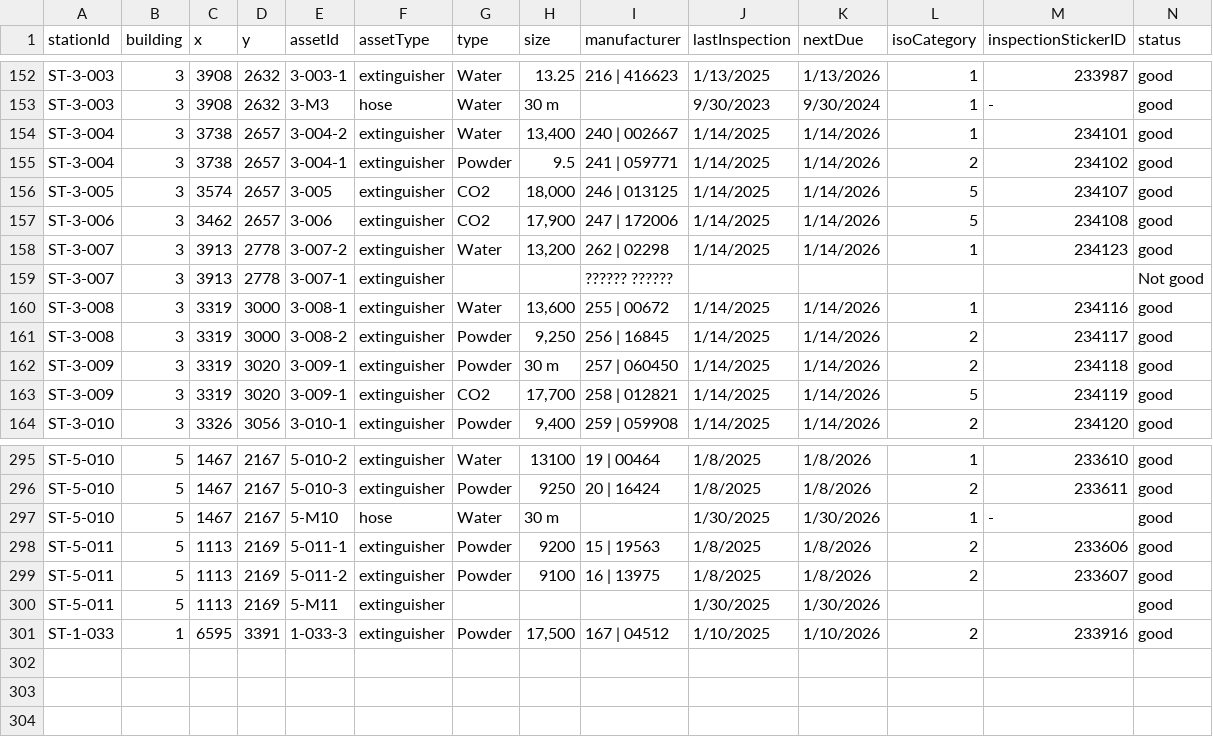
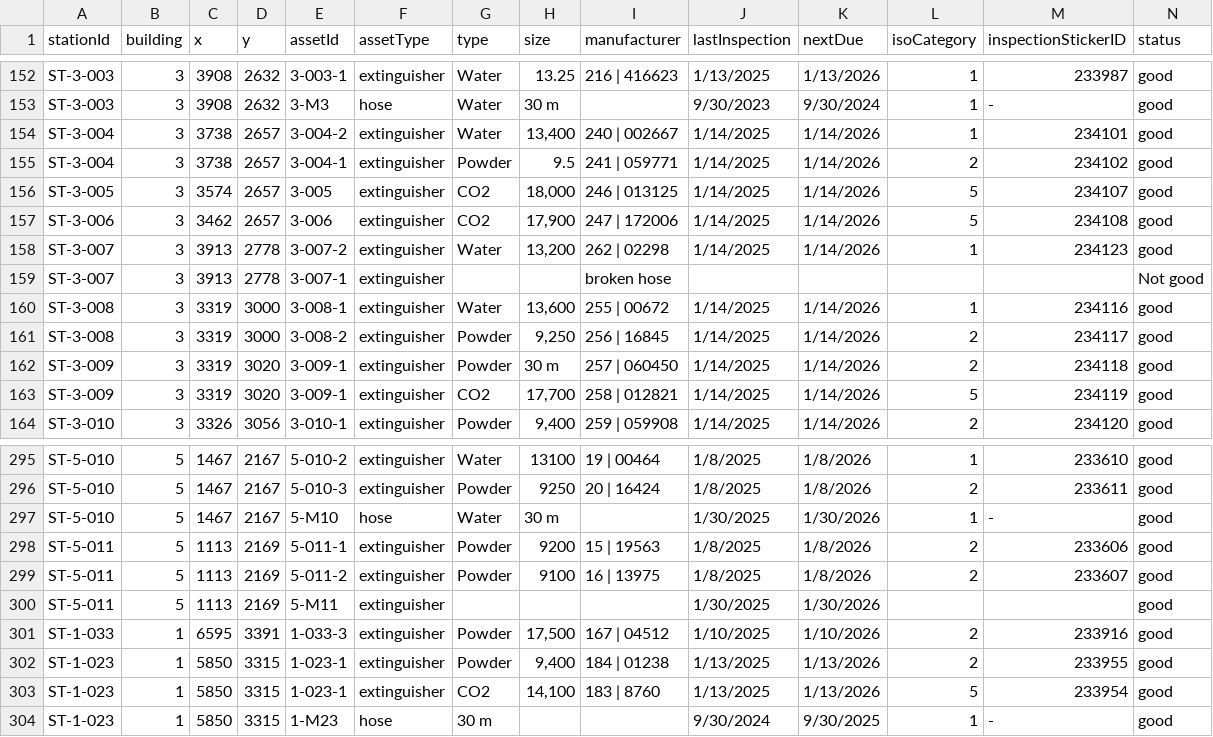
Before and after one commit to SKuytov/fire-extgn, a CSV file: stations.csv, drawn as a sheet; only a part is shown, gaps mark what is left out.

Commit message:
Add files via upload

```diff
--- a/stations.csv
+++ b/stations.csv
@@ -158,3 +158,3 @@ ST-3-006,3,3462,2657,3-006,extinguisher,CO2,"17,900",247 | 172006,1/14/2025,1/14
 ST-3-007,3,3913,2778,3-007-2,extinguisher,Water,"13,200",262 | 02298,1/14/2025,1/14/2026,1,234123,good
-ST-3-007,3,3913,2778,3-007-1,extinguisher,,,?????? ??????,,,,,Not good
+ST-3-007,3,3913,2778,3-007-1,extinguisher,,,broken hose,,,,,Not good
 ST-3-008,3,3319,3000,3-008-1,extinguisher,Water,"13,600",255 | 00672,1/14/2025,1/14/2026,1,234116,good
@@ -301 +301,4 @@ ST-5-011,5,1113,2169,5-M11,extinguisher,,,,1/30/2025,1/30/2026,,,good
 ST-1-033,1,6595,3391,1-033-3,extinguisher,Powder,"17,500",167 | 04512,1/10/2025,1/10/2026,2,233916,good
+ST-1-023,1,5850,3315,1-023-1,extinguisher,Powder,"9,400",184 | 01238,1/13/2025,1/13/2026,2,233955,good
+ST-1-023,1,5850,3315,1-023-1,extinguisher,CO2,"14,100",183 | 8760,1/13/2025,1/13/2026,5,233954,good
+ST-1-023,1,5850,3315,1-M23,hose,30 m,,,9/30/2024,9/30/2025,1,-,good
```
